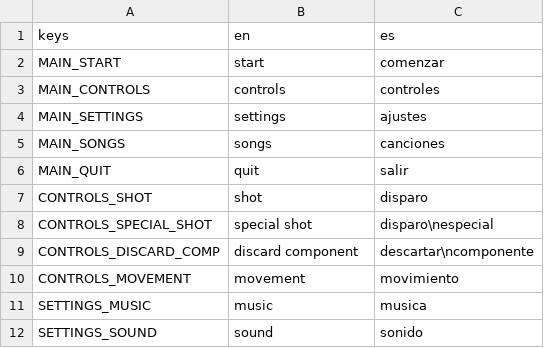
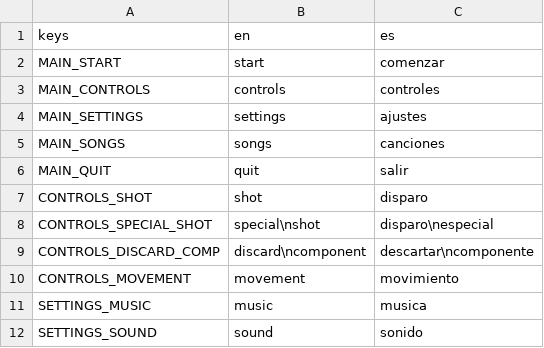
Before and after one commit to lautarobruses/Ingenieria-de-Videojuegos, a CSV file: TP3/Code Defenders/producto/assets/other/translations/text.csv, drawn as a sheet; only a part is shown.

```diff
--- a/TP3/Code Defenders/producto/assets/other/translations/text.csv
+++ b/TP3/Code Defenders/producto/assets/other/translations/text.csv
@@ -7,4 +7,4 @@ MAIN_QUIT;quit;salir
 CONTROLS_SHOT;shot;disparo
-CONTROLS_SPECIAL_SHOT;special shot;disparo\nespecial
-CONTROLS_DISCARD_COMP;discard component;descartar\ncomponente
+CONTROLS_SPECIAL_SHOT;special\nshot;disparo\nespecial
+CONTROLS_DISCARD_COMP;discard\ncomponent;descartar\ncomponente
 CONTROLS_MOVEMENT;movement;movimiento
```
Also changed, not shown: 11 other files.
